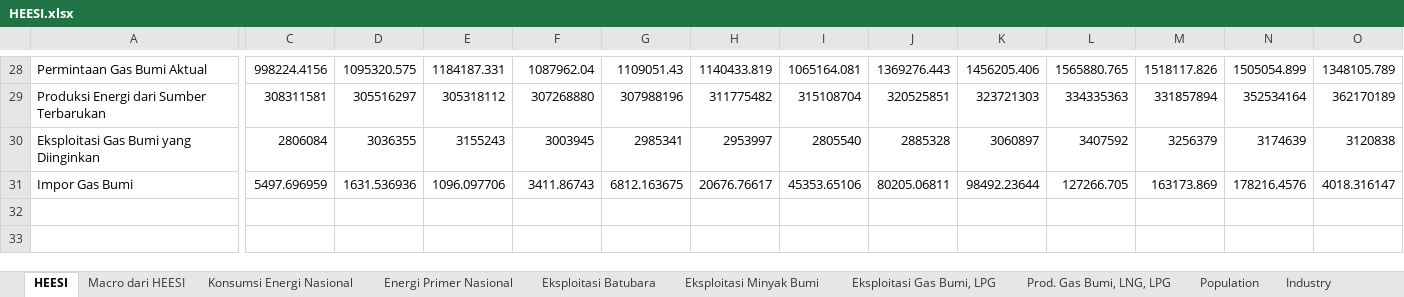
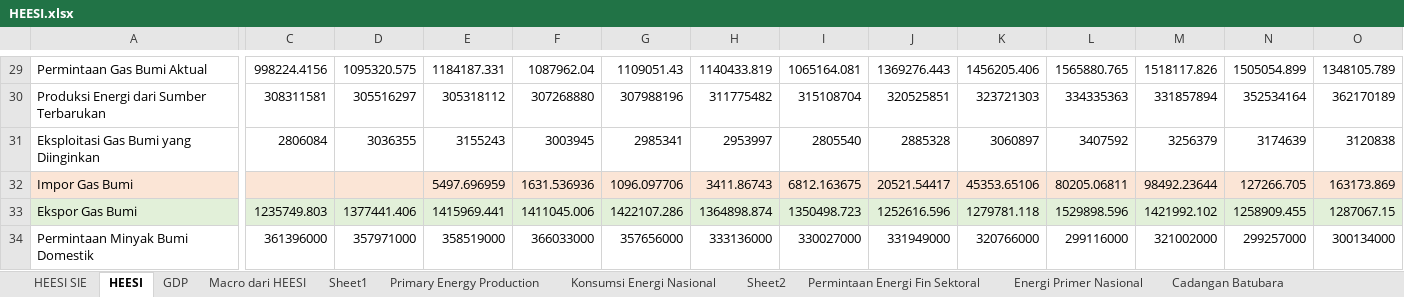
Before and after one commit to anwari32/system_dynamics_reference, an Excel workbook: HEESI/HEESI.xlsx, sheet HEESI, drawn as a sheet; only a part is shown, gaps mark what is left out; values as stored, in another font and other column widths than the file's, no borders; addresses are those after the commit; rows hold the shown columns only; the diff covers the shown part only; the diff names each change by its address in the sheet, - before the commit and + after, or states it on an @@ line.

Commit message:
modified heesi.

```diff
--- a/HEESI/HEESI.xlsx (sheet HEESI)
+++ b/HEESI/HEESI.xlsx (sheet HEESI)
+sheet tab: HEESI SIE
+sheet tab: GDP
+sheet tab: Sheet1
+sheet tab: Primary Energy Production
+sheet tab: Sheet2
+sheet tab: Permintaan Energi Fin Sektoral
+sheet tab: Cadangan Batubara
-A32:O32 fill: none
+A32:O32 fill: #FBE5D6
-C32: 5497.696959
+C32: (empty)
-D32: 1631.536936
+D32: (empty)
-E32: 1096.097706
+E32: 5497.696959
-F32: 3411.86743
+F32: 1631.536936
-G32: 6812.163675
+G32: 1096.097706
-H32: 20676.76617
+H32: 3411.86743
-I32: 45353.65106
+I32: 6812.163675
-J32: 80205.06811
+J32: 20521.54417
-K32: 98492.23644
+K32: 45353.65106
-L32: 127266.705
+L32: 80205.06811
-M32: 163173.869
+M32: 98492.23644
-N32: 178216.4576
+N32: 127266.705
-O32: 4018.316147
+O32: 163173.869
+row 33: Ekspor Gas Bumi | 1235749.803 | 1377441.406 | 1415969.441 | 1411045.006 | 1422107.286 | 1364898.874 | 1350498.723 | 1252616.596 | 1279781.118 | 1529898.596 | 1421992.102 | 1258909.455 | 1287067.15
+row 34: Permintaan Minyak Bumi Domestik | 361396000 | 357971000 | 358519000 | 366033000 | 357656000 | 333136000 | 330027000 | 331949000 | 320766000 | 299116000 | 321002000 | 299257000 | 300134000
```
Also changed, not shown: 6 added rows, 5 removed rows, 8 edited cells and cell formats elsewhere in this sheet, sheet Eksploitasi Gas Bumi, LPG, sheet Eksploitasi Batubara, sheet Prod. Gas Bumi, LNG, LPG, sheet Energi Primer Nasional, sheet Eksploitasi Minyak Bumi, sheet Macro dari HEESI, 2 more sheets, other sheet tabs, formulas that keep their value, charts or pictures, PLN/Recap PLN.xlsx, 8 other files.
